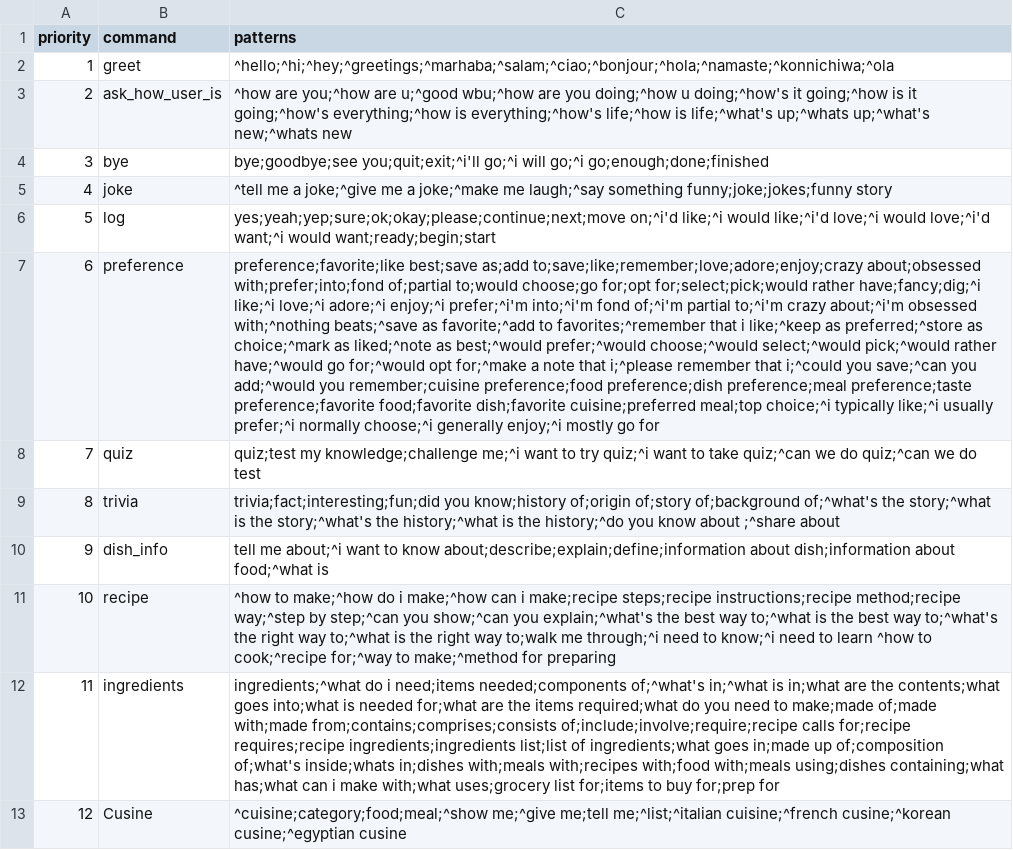
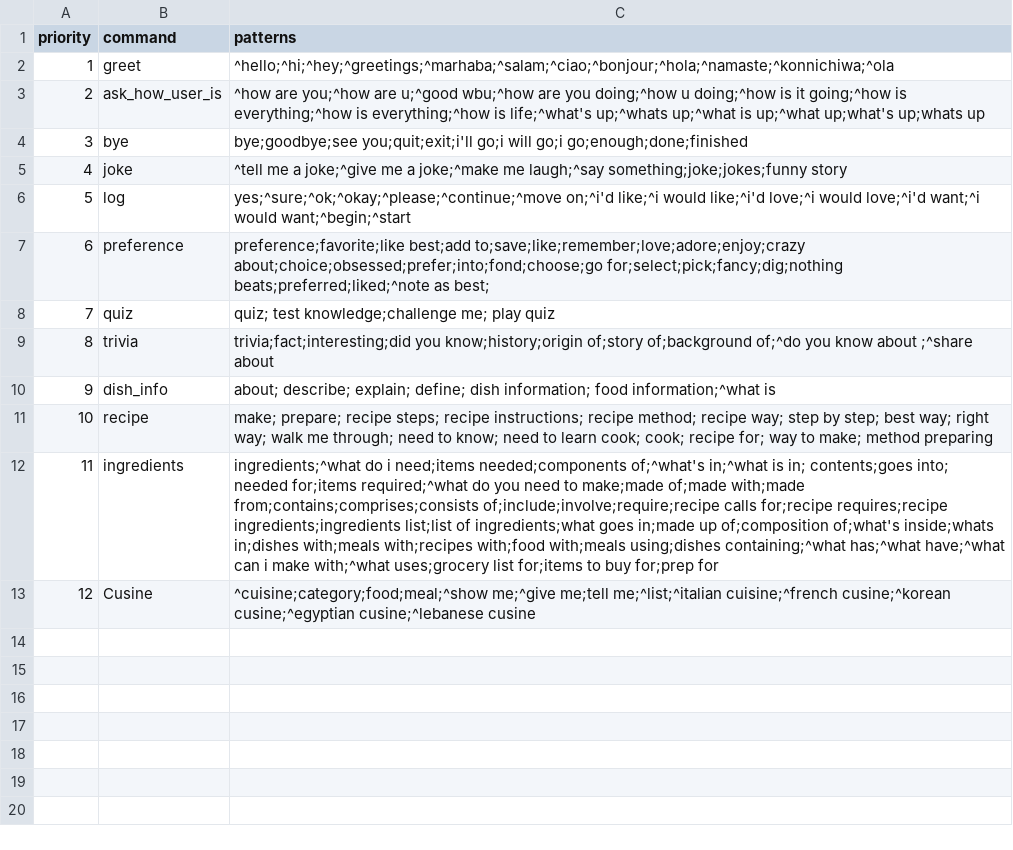
Before and after one commit to MiraMichael-coder/Chef-Sherbyny-chatbot, a CSV file: src/main/scala/data/command.csv, drawn as a sheet; the diff names each change by its address in the sheet, - before the commit and + after, or states it on an @@ line.

```diff
--- a/src/main/scala/data/command.csv
+++ b/src/main/scala/data/command.csv
-C3 (patterns): …doing;^how u doing;^how's it going;^how is it going;^how's everything;^how is everything;^how's life;^how is life;^what's up;^whats up;^what's new;^whats new
+C3 (patterns): …doing;^how u doing;^how is it going;^how is everything;^how is everything;^how is life;^what's up;^whats up;^what is up;^what up;what's up;whats up
-C4 (patterns): bye;goodbye;see you;quit;exit;^i'll go;^i will go;^i go;enough;done;finished
+C4 (patterns): bye;goodbye;see you;quit;exit;i'll go;i will go;i go;enough;done;finished
-C5 (patterns): …me laugh;^say something funny;joke;jokes;funny story
+C5 (patterns): …me laugh;^say something;joke;jokes;funny story
-C6 (patterns): yes;yeah;yep;sure;ok;okay;please;continue;next;move on;^i'd like;^i would like;^i'd love;^i would love;^i'd want;^i would want;ready;begin;start
+C6 (patterns): yes;^sure;^ok;^okay;^please;^continue;^move on;^i'd like;^i would like;^i'd love;^i would love;^i'd want;^i would want;^begin;^start
-C7 (patterns): preference;favorite;like best;save as;add to;save;like;remember;love;adore;enjoy;crazy about;obsessed with;prefer;into;fond of;partial to;would choose;go for;opt for;select;pick;would rather have;fancy;dig;^i like;^i love;^i adore;^i enjoy;^i prefer;^i'm into;^i'm fond of;^i'm partial to;^i'm crazy about;^i'm obsessed with;^nothing beats;^save as favorite;^add to favorites;^remember that i like;^keep as preferred;^store as choice;^mark as liked;^note as best;^would prefer;^would choose;^would select;^would pick;^would rather have;^would go for;^would opt for;^make a note that i;^please remember that i;^could you save;^can you add;^would you remember;cuisine preference;food preference;dish preference;meal preference;taste preference;favorite food;favorite dish;favorite cuisine;preferred meal;top choice;^i typically like;^i usually prefer;^i normally choose;^i generally enjoy;^i mostly go for
+C7 (patterns): preference;favorite;like best;add to;save;like;remember;love;adore;enjoy;crazy about;choice;obsessed;prefer;into;fond;choose;go for;select;pick;fancy;dig;nothing beats;preferred;liked;^note as best;
-C8 (patterns): quiz;test my knowledge;challenge me;^i want to try quiz;^i want to take quiz;^can we do quiz;^can we do test
+C8 (patterns): quiz; test knowledge;challenge me; play quiz
-C9 (patterns): trivia;fact;interesting;fun;did you know;history of;origin of;story of;background of;^what's the story;^what is the story;^what's the history;^what is the history;^do you know…
+C9 (patterns): trivia;fact;interesting;did you know;history;origin of;story of;background of;^do you know…
-C10 (patterns): tell me about;^i want to know about;describe;explain;define;information about dish;information about food;^what is
+C10 (patterns): about; describe; explain; define; dish information; food information;^what is
-C11 (patterns): ^how to make;^how do i make;^how can i make;recipe steps;recipe instructions;recipe method;recipe way;^step by step;^can you show;^can you explain;^what's the best way to;^what is the best way to;^what's the right way to;^what is the right way to;walk me through;^i need to know;^i need to learn ^how to cook;^recipe for;^way to make;^method for preparing
+C11 (patterns): make; prepare; recipe steps; recipe instructions; recipe method; recipe way; step by step; best way; right way; walk me through; need to know; need to learn cook; cook; recipe for; way to make; method preparing
-C12 (patterns): …in;^what is in;what are the contents;what goes into;what is needed for;what are the items required;what do you need to make;made of;made with;made from;contains;comprises;consists of;include;involve;require;recipe calls for;recipe requires;recipe ingredients;ingredients list;list of ingredients;what goes in;made up of;composition of;what's inside;whats in;dishes with;meals with;recipes with;food with;meals using;dishes containing;what has;what can i make with;what uses;grocery list…
+C12 (patterns): …in;^what is in; contents;goes into; needed for;items required;^what do you need to make;made of;made with;made from;contains;comprises;consists of;include;involve;require;recipe calls for;recipe requires;recipe ingredients;ingredients list;list of ingredients;what goes in;made up of;composition of;what's inside;whats in;dishes with;meals with;recipes with;food with;meals using;dishes containing;^what has;^what have;^what can i make with;^what uses;grocery list…
-C13 (patterns): …cusine;^korean cusine;^egyptian cusine
+C13 (patterns): …cusine;^korean cusine;^egyptian cusine;^lebanese cusine
```
Also changed, not shown: 14 other files.
